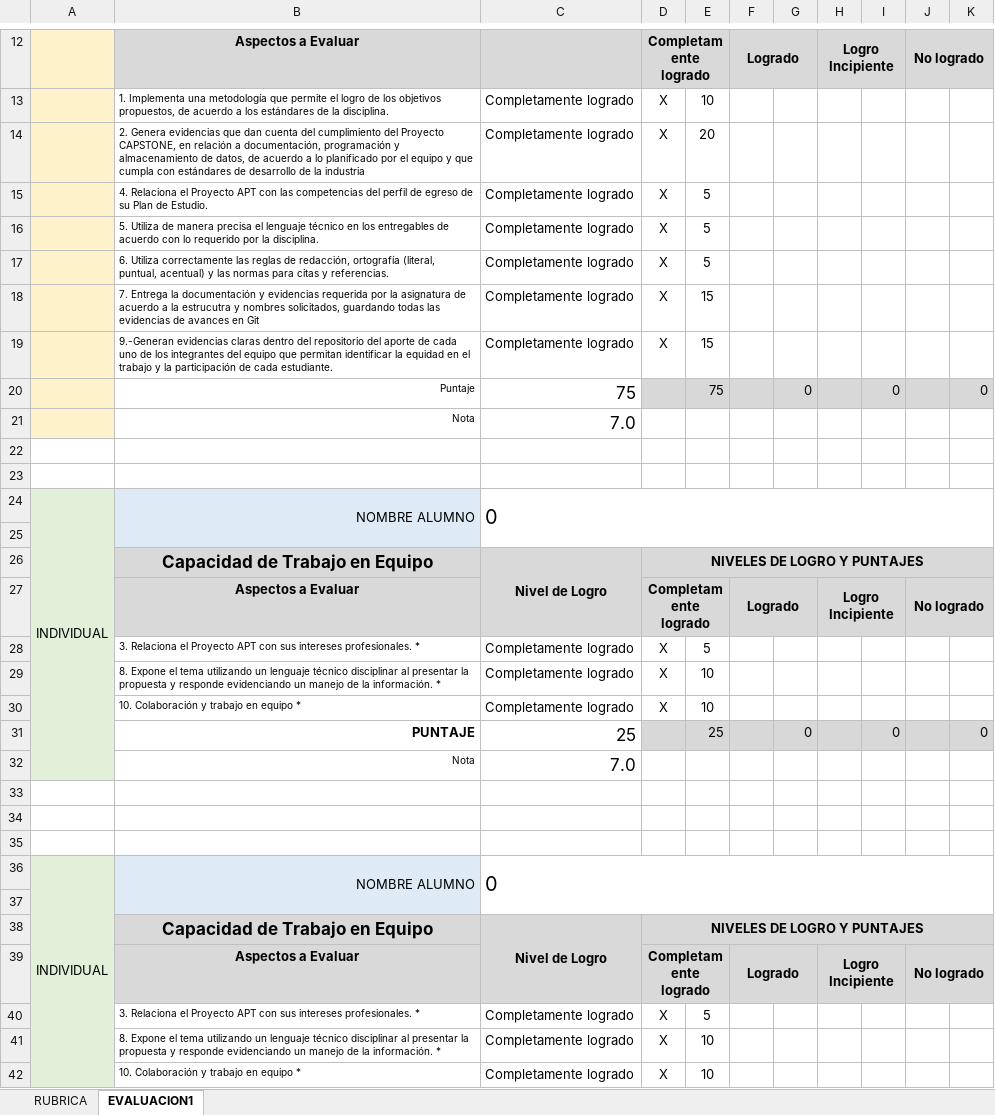
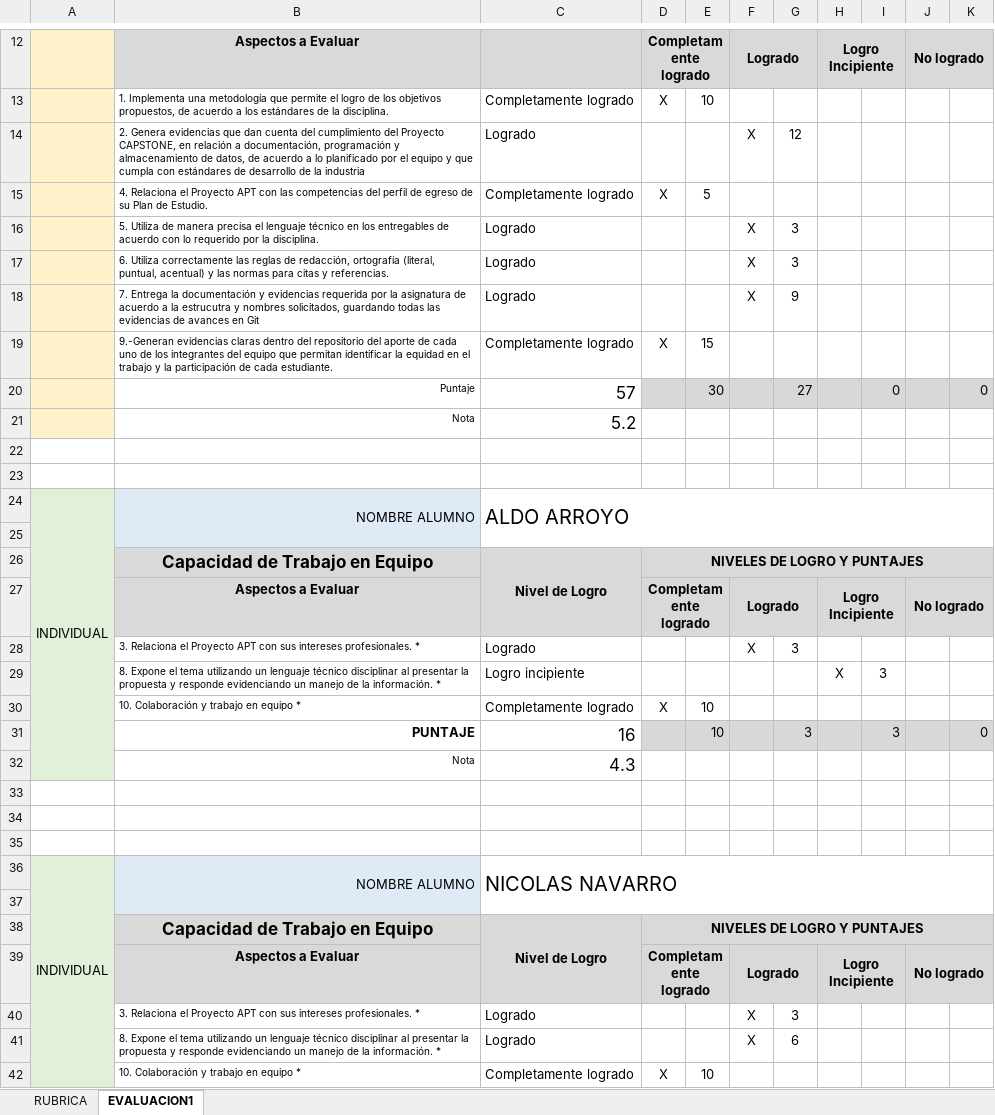
Before and after one commit to Nicolas-Nav/Capstone_sec_1_grupo_6, an Excel workbook: Fase 2/Evidencias Grupales/PLANILLA DE EVALUACION FINAL FASE 2.xlsx, sheet EVALUACION1, drawn as a sheet; only a part is shown, gaps mark what is left out; values as stored, in another font and other column widths than the file's, no borders; conditional formats not drawn; removed rows and columns are numbered as before the commit, all else as after; the diff covers the shown part only; the diff names each change by its address in the sheet, - before the commit and + after, or states it on an @@ line.

Commit message:
Actualización documento: PLANILLA DE EVALUACION FINAL FASE 2

```diff
--- a/Fase 2/Evidencias Grupales/PLANILLA DE EVALUACION FINAL FASE 2.xlsx (sheet EVALUACION1)
+++ b/Fase 2/Evidencias Grupales/PLANILLA DE EVALUACION FINAL FASE 2.xlsx (sheet EVALUACION1)
-row 14:  | 2. Genera evidencias que dan cuenta del cumplimiento del Proyecto CAPSTONE, en relación a documentación, programación y almacenamiento de datos, de acuerdo a lo planificado por el equipo y que cumpla con estándares de desarrollo de la industria | Completamente logrado | X | 20
+row 14:  | 2. Genera evidencias que dan cuenta del cumplimiento del Proyecto CAPSTONE, en relación a documentación, programación y almacenamiento de datos, de acuerdo a lo planificado por el equipo y que cumpla con estándares de desarrollo de la industria | Logrado |  |  | X | 12
-row 16:  | 5. Utiliza de manera precisa el lenguaje técnico en los entregables de acuerdo con lo requerido por la disciplina. | Completamente logrado | X | 5
-row 17:  | 6. Utiliza correctamente las reglas de redacción, ortografía (literal, puntual, acentual) y las normas para citas y referencias. | Completamente logrado | X | 5
-row 18:  | 7. Entrega la documentación y evidencias requerida por la asignatura de acuerdo a la estrucutra y nombres solicitados, guardando todas las evidencias de avances en Git | Completamente logrado | X | 15
+row 16:  | 5. Utiliza de manera precisa el lenguaje técnico en los entregables de acuerdo con lo requerido por la disciplina. | Logrado |  |  | X | 3
+row 17:  | 6. Utiliza correctamente las reglas de redacción, ortografía (literal, puntual, acentual) y las normas para citas y referencias. | Logrado |  |  | X | 3
+row 18:  | 7. Entrega la documentación y evidencias requerida por la asignatura de acuerdo a la estrucutra y nombres solicitados, guardando todas las evidencias de avances en Git | Logrado |  |  | X | 9
-C20: 75
+C20: 57
-E20: 75
+E20: 30
-G20: 0
+G20: 27
-C21: 7.0
+C21: 5.2
-C24: 0
+C24: ALDO ARROYO
-row 28:  | 3. Relaciona el Proyecto APT con sus intereses profesionales. * | Completamente logrado | X | 5
-row 29:  | 8. Expone el tema utilizando un lenguaje técnico disciplinar al presentar la propuesta y responde evidenciando un manejo de la información. * | Completamente logrado | X | 10
+row 28:  | 3. Relaciona el Proyecto APT con sus intereses profesionales. * | Logrado |  |  | X | 3
+row 29:  | 8. Expone el tema utilizando un lenguaje técnico disciplinar al presentar la propuesta y responde evidenciando un manejo de la información. * | Logro incipiente |  |  |  |  | X | 3
-row 31:  | PUNTAJE | 25 |  | 25 |  | 0 |  | 0 |  | 0
-row 32:  | Nota | 7.0
+row 31:  | PUNTAJE | 16 |  | 10 |  | 3 |  | 3 |  | 0
+row 32:  | Nota | 4.3
-C36: 0
+C36: NICOLAS NAVARRO
-row 40:  | 3. Relaciona el Proyecto APT con sus intereses profesionales. * | Completamente logrado | X | 5
-row 41:  | 8. Expone el tema utilizando un lenguaje técnico disciplinar al presentar la propuesta y responde evidenciando un manejo de la información. * | Completamente logrado | X | 10
+row 40:  | 3. Relaciona el Proyecto APT con sus intereses profesionales. * | Logrado |  |  | X | 3
+row 41:  | 8. Expone el tema utilizando un lenguaje técnico disciplinar al presentar la propuesta y responde evidenciando un manejo de la información. * | Logrado |  |  | X | 6
```
Also changed, not shown: 5 added rows, 5 removed rows and 9 edited cells elsewhere in this sheet.
